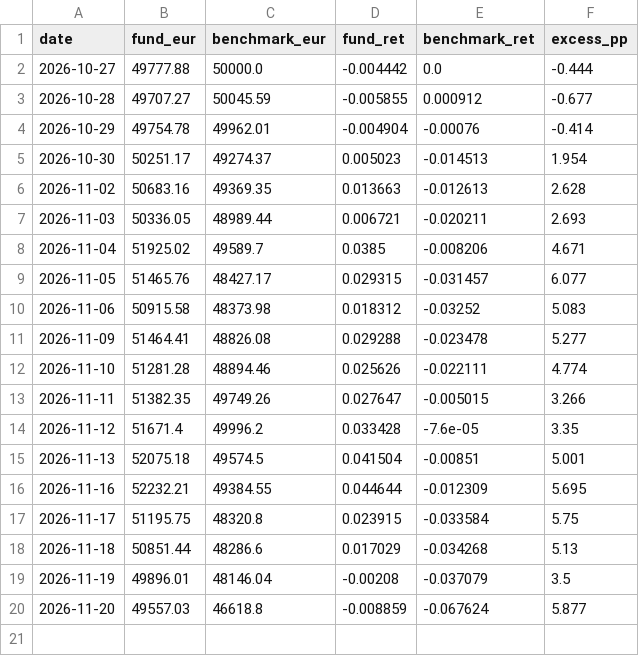
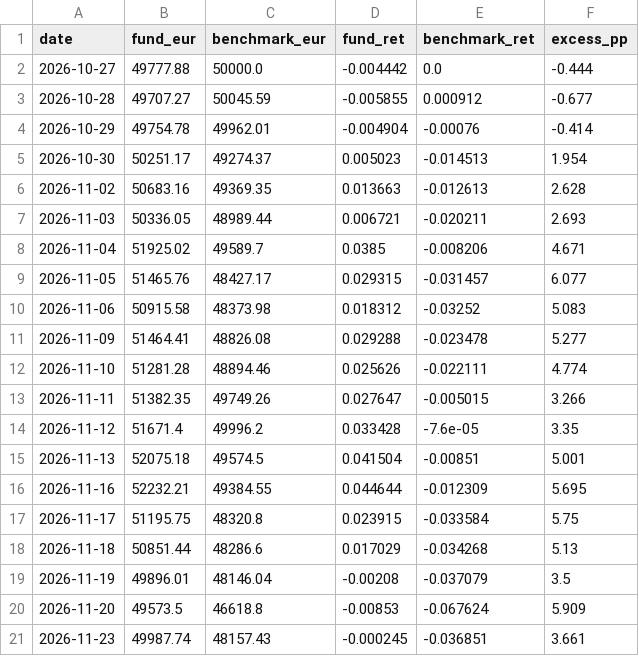
Before and after one commit to jtochanucleoai-netizen/demo-fund-tracker, a CSV file: data/tracker/nav.csv, drawn as a sheet.

```diff
--- a/data/tracker/nav.csv
+++ b/data/tracker/nav.csv
@@ -19,2 +19,3 @@ date,fund_eur,benchmark_eur,fund_ret,benchmark_ret,excess_pp
 2026-11-19,49896.01,48146.04,-0.00208,-0.037079,3.5
-2026-11-20,49557.03,46618.8,-0.008859,-0.067624,5.877
+2026-11-20,49573.5,46618.8,-0.00853,-0.067624,5.909
+2026-11-23,49987.74,48157.43,-0.000245,-0.036851,3.661
```
Also changed, not shown: 1 other file.
